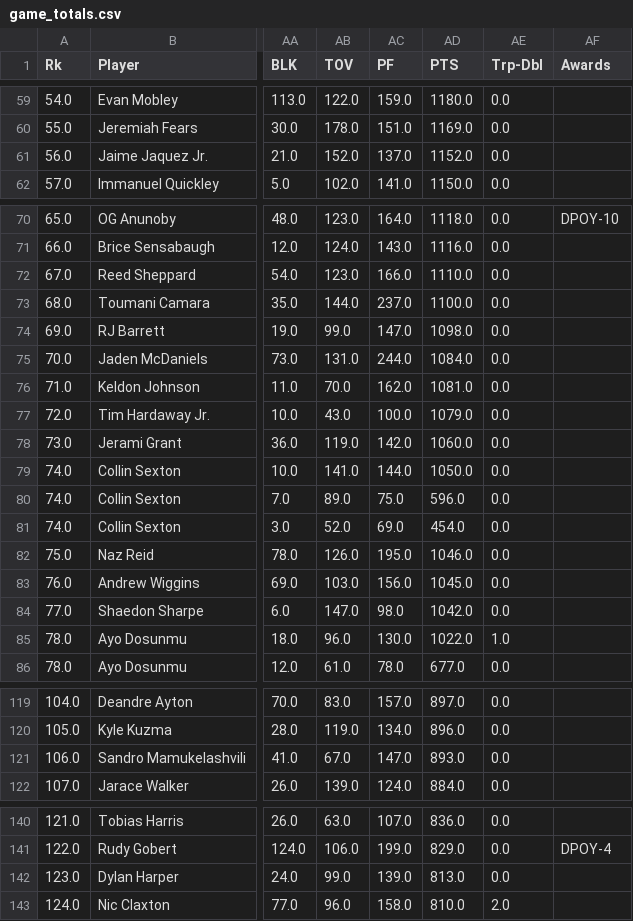
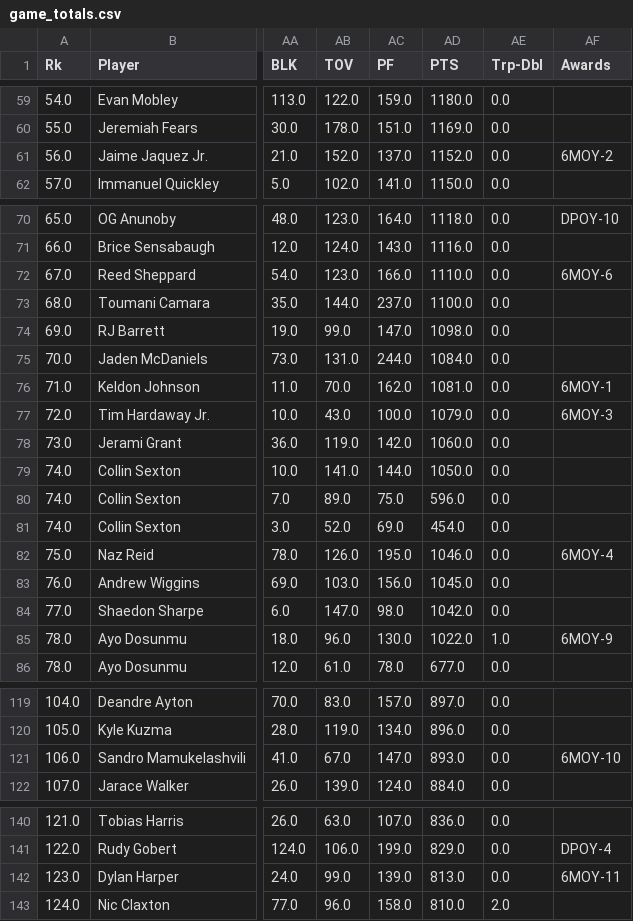
Before and after one commit to gbbpro/bballApp, a CSV file: data/game_totals.csv, drawn as a sheet; only a part is shown, gaps mark what is left out; the diff covers the shown part only; the diff names each change by its address in the sheet, - before the commit and + after, or states it on an @@ line.

```diff
--- a/data/game_totals.csv
+++ b/data/game_totals.csv
-AF61 (Awards): (empty)
+AF61 (Awards): 6MOY-2
-AF72 (Awards): (empty)
+AF72 (Awards): 6MOY-6
-AF76 (Awards): (empty)
+AF76 (Awards): 6MOY-1
-AF77 (Awards): (empty)
+AF77 (Awards): 6MOY-3
-AF82 (Awards): (empty)
+AF82 (Awards): 6MOY-4
-AF85 (Awards): (empty)
+AF85 (Awards): 6MOY-9
-AF121 (Awards): (empty)
+AF121 (Awards): 6MOY-10
-AF142 (Awards): (empty)
+AF142 (Awards): 6MOY-11
```
Also changed, not shown: 4 edited cells elsewhere in this file, data/defense_14d.csv, data/pace.csv, 7 other files.
